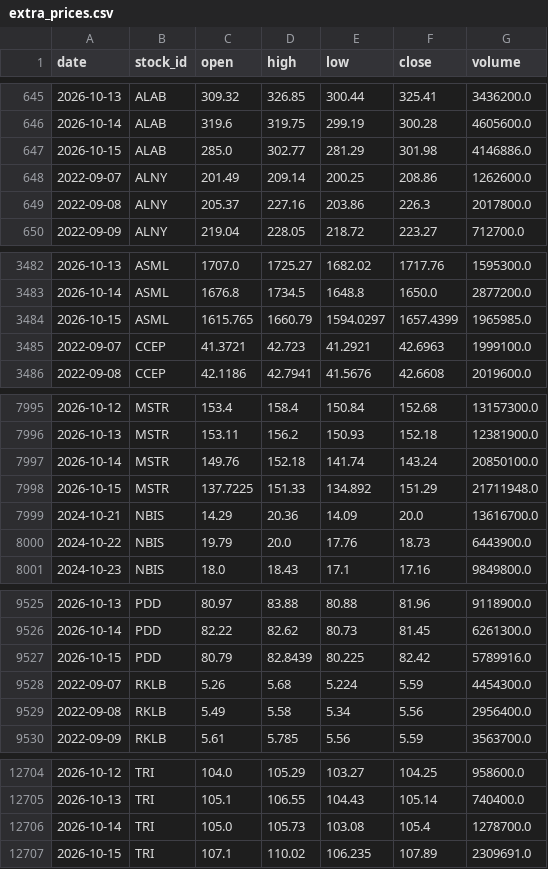
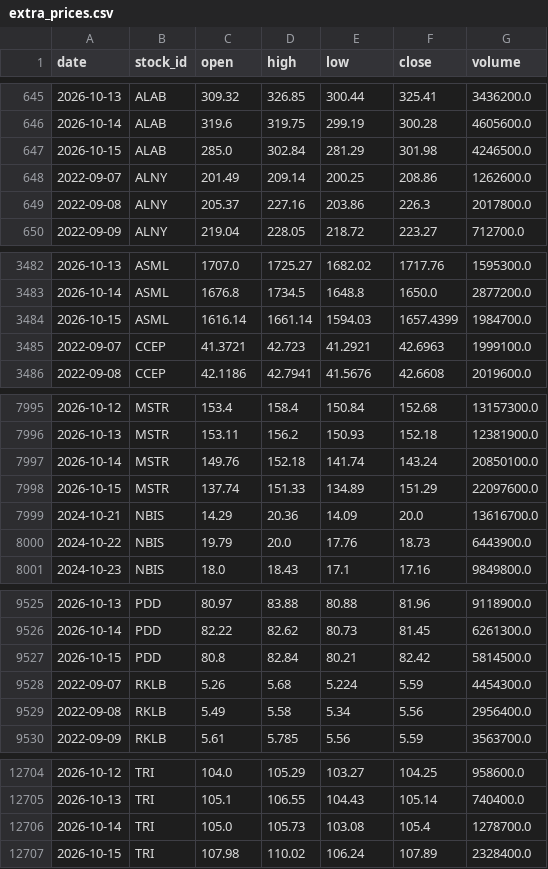
Before and after one commit to LiSh-chen/ForClaude, a CSV file: stock-derby/data/extra_prices.csv, drawn as a sheet; only a part is shown, gaps mark what is left out; the diff covers the shown part only.

```diff
--- a/stock-derby/data/extra_prices.csv
+++ b/stock-derby/data/extra_prices.csv
@@ -646,3 +646,3 @@ date,stock_id,open,high,low,close,volume
 2026-10-14,ALAB,319.6,319.75,299.19,300.28,4605600.0
-2026-10-15,ALAB,285.0,302.77,281.29,301.98,4146886.0
+2026-10-15,ALAB,285.0,302.84,281.29,301.98,4246500.0
 2022-09-07,ALNY,201.49,209.14,200.25,208.86,1262600.0
@@ -3483,3 +3483,3 @@ date,stock_id,open,high,low,close,volume
 2026-10-14,ASML,1676.8,1734.5,1648.8,1650.0,2877200.0
-2026-10-15,ASML,1615.765,1660.79,1594.0297,1657.4399,1965985.0
+2026-10-15,ASML,1616.14,1661.14,1594.03,1657.4399,1984700.0
 2022-09-07,CCEP,41.3721,42.723,41.2921,42.6963,1999100.0
@@ -7997,3 +7997,3 @@ date,stock_id,open,high,low,close,volume
 2026-10-14,MSTR,149.76,152.18,141.74,143.24,20850100.0
-2026-10-15,MSTR,137.7225,151.33,134.892,151.29,21711948.0
+2026-10-15,MSTR,137.74,151.33,134.89,151.29,22097600.0
 2024-10-21,NBIS,14.29,20.36,14.09,20.0,13616700.0
@@ -9526,3 +9526,3 @@ date,stock_id,open,high,low,close,volume
 2026-10-14,PDD,82.22,82.62,80.73,81.45,6261300.0
-2026-10-15,PDD,80.79,82.8439,80.225,82.42,5789916.0
+2026-10-15,PDD,80.8,82.84,80.21,82.42,5814500.0
 2022-09-07,RKLB,5.26,5.68,5.224,5.59,4454300.0
@@ -12706,2 +12706,2 @@ date,stock_id,open,high,low,close,volume
 2026-10-14,TRI,105.0,105.73,103.08,105.4,1278700.0
-2026-10-15,TRI,107.1,110.02,106.235,107.89,2309691.0
+2026-10-15,TRI,107.98,110.02,106.24,107.89,2328400.0
```
Also changed, not shown: 17 edited cells elsewhere in this file, stock-derby/data/extra_earnings.csv, 2 other files.
